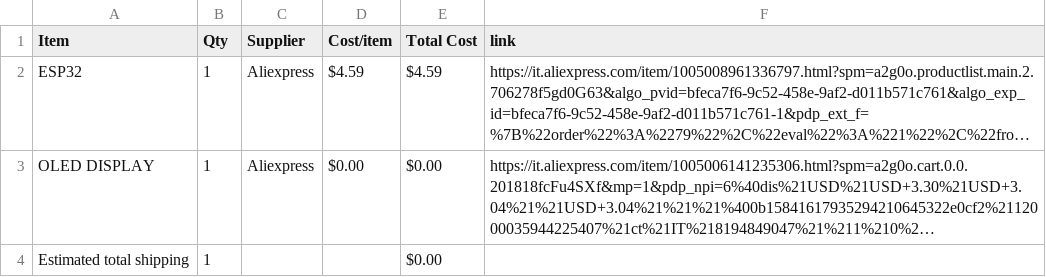
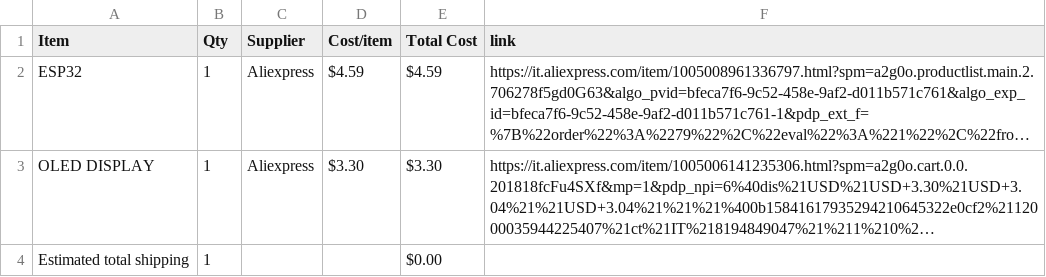
Before and after one commit to emdcomputer-crypto/DeckStat, a CSV file: BOM.csv, drawn as a sheet; long unchanged cells end in …; the diff names each change by its address in the sheet, - before the commit and + after, or states it on an @@ line.

Commit message:
Sync DeckStat from Half Life

```diff
--- a/BOM.csv
+++ b/BOM.csv
-D3 (Cost/item): $0.00
+D3 (Cost/item): $3.30
-E3 (Total Cost): $0.00
+E3 (Total Cost): $3.30
```
